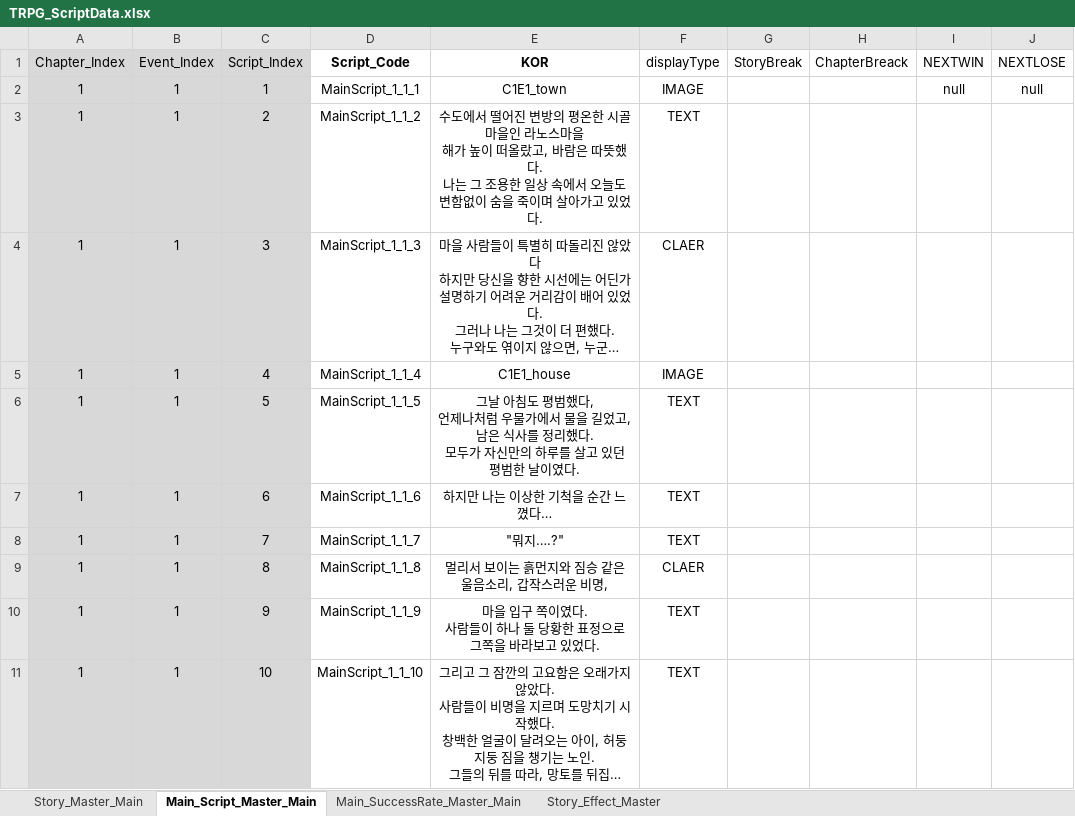
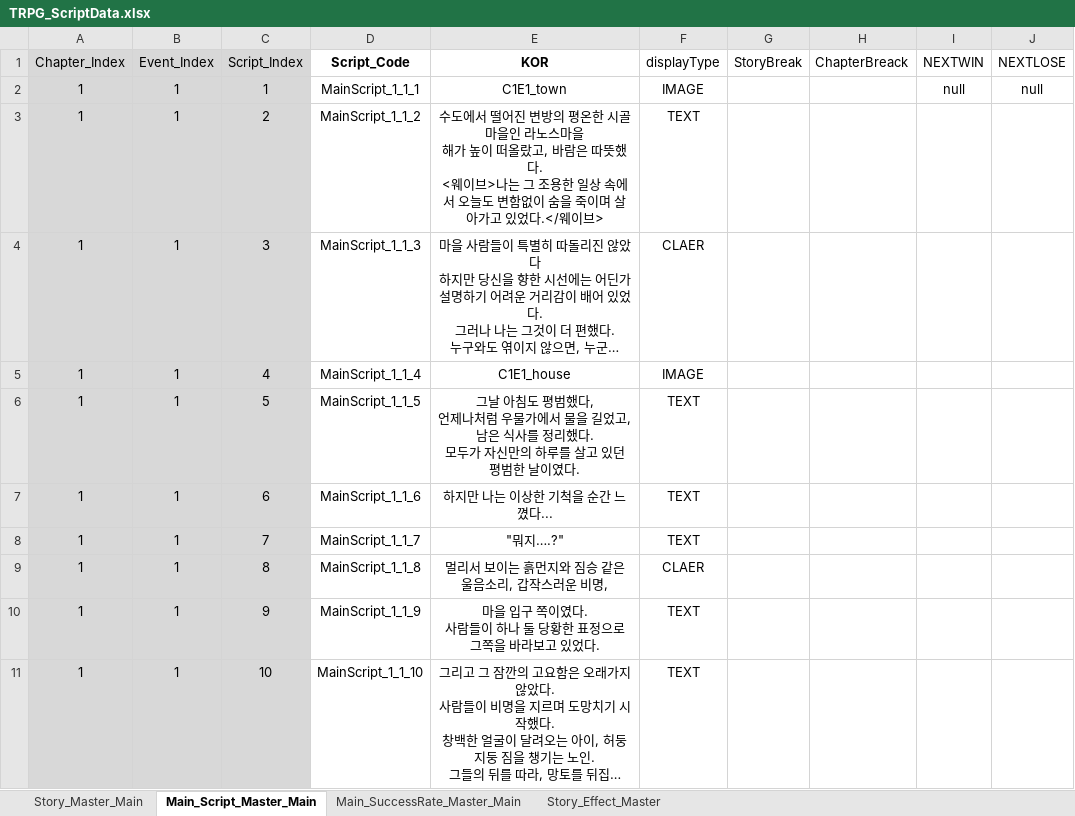
Before and after one commit to SoyCkicken/Adventure, an Excel workbook: JsonFile/Assets/ExcelFiles/TRPG_ScriptData.xlsx, sheet Main_Script_Master_Main, drawn as a sheet; only a part is shown; long unchanged cells end in …; values as stored, in another font and other column widths than the file's, no borders; ↵ is a line break in a cell; the diff names each change by its address in the sheet, - before the commit and + after, or states it on an @@ line.

```diff
--- a/JsonFile/Assets/ExcelFiles/TRPG_ScriptData.xlsx (sheet Main_Script_Master_Main)
+++ b/JsonFile/Assets/ExcelFiles/TRPG_ScriptData.xlsx (sheet Main_Script_Master_Main)
-E3 (KOR): …뜻했다. ↵ 나는 그 조용한 일상 속에서 오늘도 변함없이 숨을 죽이며 살아가고 있었다.
+E3 (KOR): …뜻했다. ↵ <웨이브>나는 그 조용한 일상 속에서 오늘도 변함없이 숨을 죽이며 살아가고 있었다.</웨이브>
-E7 (KOR): 하지만 나는 이상한 기척을 순간 느꼈다…
+E7 (KOR): 하지만 나는 이상한 기척을 순간 느꼈다...
```
Also changed, not shown: 13 other files.
